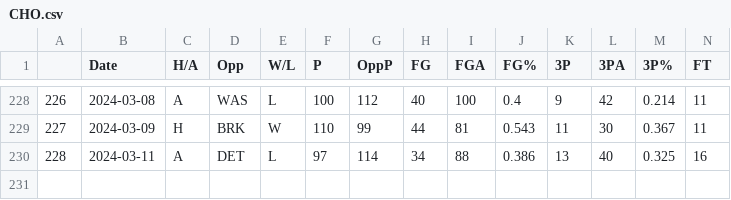
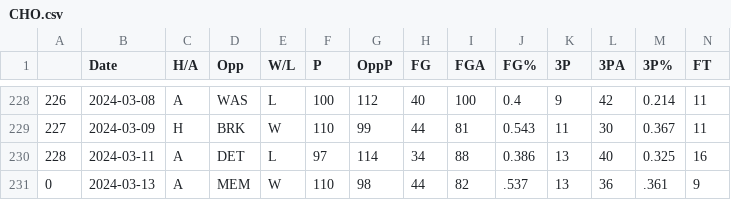
Before and after one commit to NevinG/AIM-F23-Basketball-Predictor, a CSV file: data/CHO.csv, drawn as a sheet; only a part is shown, gaps mark what is left out; rows hold the shown columns only; the diff names each change by its address in the sheet, - before the commit and + after, or states it on an @@ line.

```diff
--- a/data/CHO.csv
+++ b/data/CHO.csv
+row 231: 0 | 2024-03-13 | A | MEM | W | 110 | 98 | 44 | 82 | .537 | 13 | 36 | .361 | 9
```
Also changed, not shown: data/ATL.csv, data/DET.csv, 18 other files.
